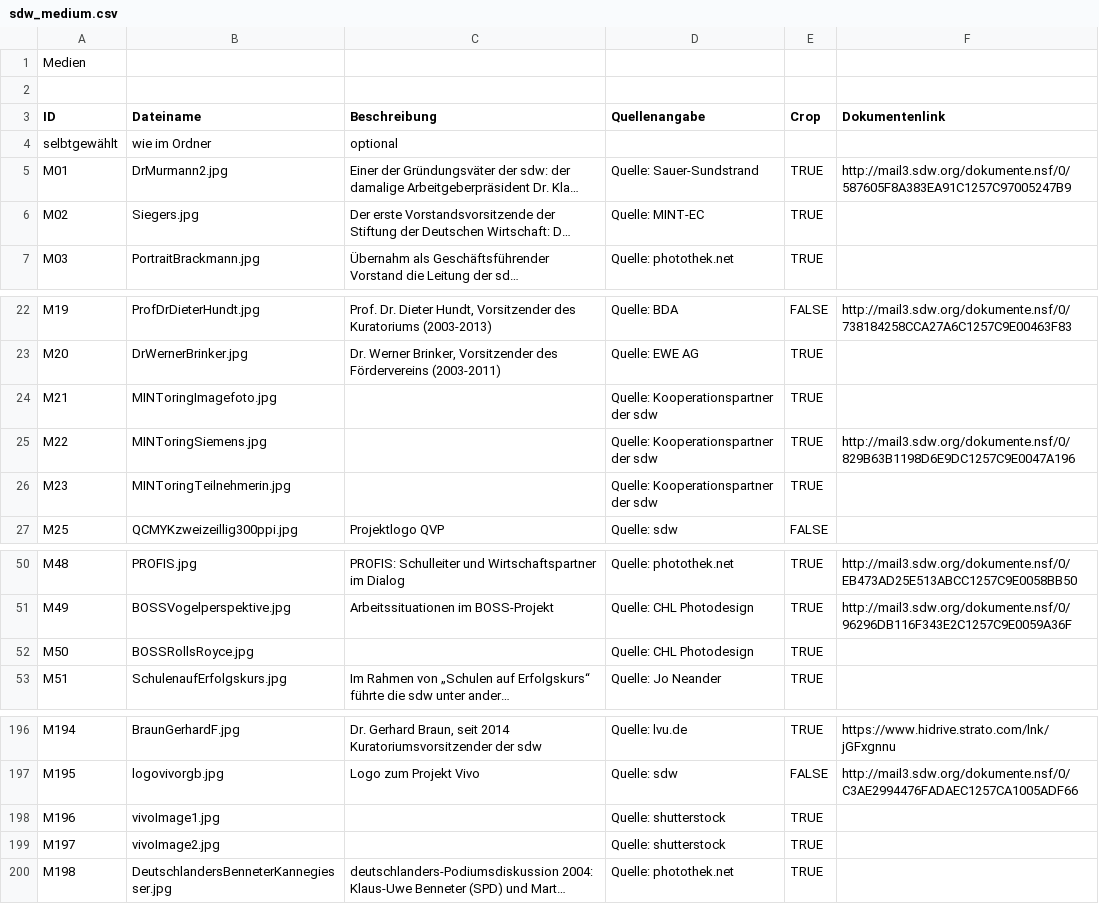
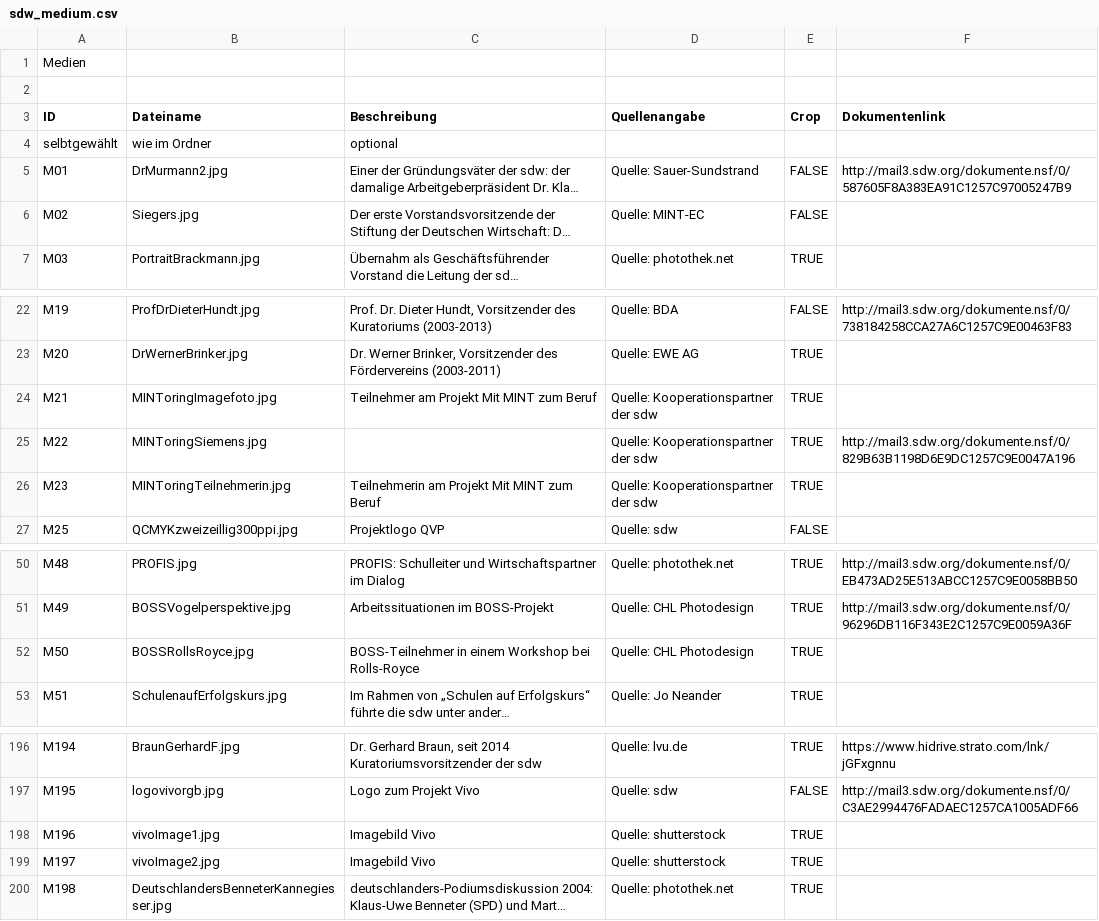
Before and after one commit to MenschMarcus/HistoGlobe_school, a CSV file: config/sdw/data/sdw_medium.csv, drawn as a sheet; only a part is shown, gaps mark what is left out; long unchanged cells end in …; the diff names each change by its address in the sheet, - before the commit and + after, or states it on an @@ line.

```diff
--- a/config/sdw/data/sdw_medium.csv
+++ b/config/sdw/data/sdw_medium.csv
-E5:E6 (Crop): TRUE
+E5:E6 (Crop): FALSE
-C24 (Beschreibung): (empty)
+C24 (Beschreibung): Teilnehmer am Projekt Mit MINT zum Beruf
-C26 (Beschreibung): (empty)
+C26 (Beschreibung): Teilnehmerin am Projekt Mit MINT zum Beruf
-C52 (Beschreibung): (empty)
+C52 (Beschreibung): BOSS-Teilnehmer in einem Workshop bei Rolls-Royce
-C198:C199 (Beschreibung): (empty)
+C198:C199 (Beschreibung): Imagebild Vivo
```
Also changed, not shown: config/sdw/data/sdw_event.csv, config/sdw/data/sdw_projectEvent.csv, 1 other file.
